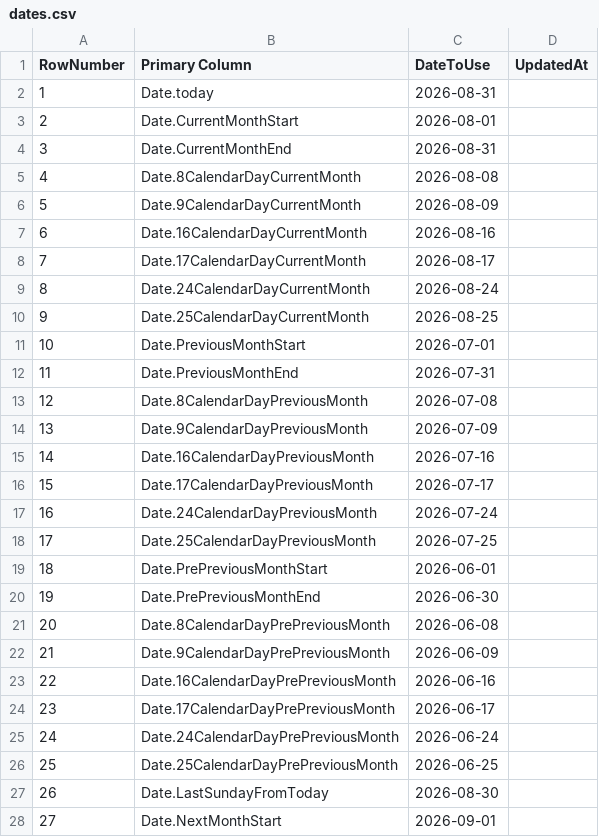
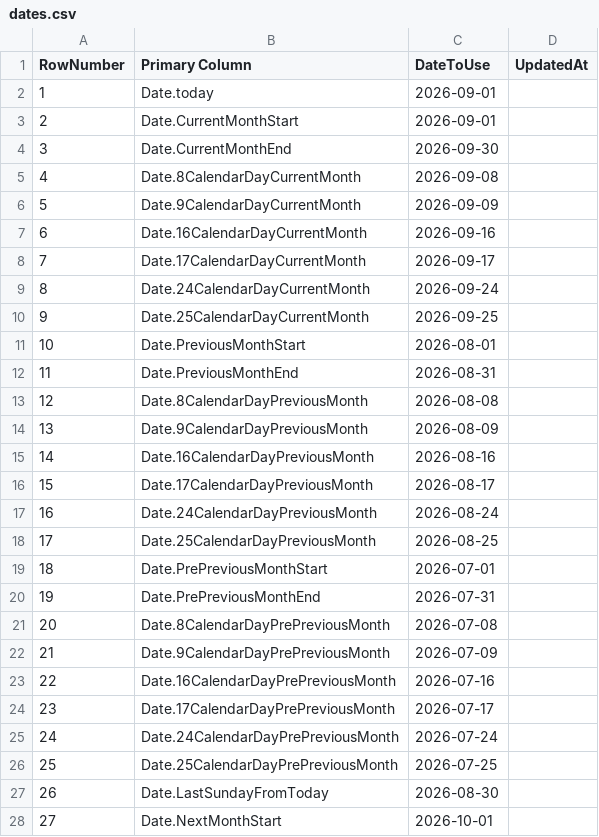
Before and after one commit to OleksandrZhavoronkov/powerbi-date-parameters, a CSV file: dates.csv, drawn as a sheet; only a part is shown; the diff covers the shown part only.

```diff
--- a/dates.csv
+++ b/dates.csv
@@ -1,28 +1,28 @@
 RowNumber,Primary Column,DateToUse,UpdatedAt
-1,Date.today,2026-08-31,
-2,Date.CurrentMonthStart,2026-08-01,
-3,Date.CurrentMonthEnd,2026-08-31,
-4,Date.8CalendarDayCurrentMonth,2026-08-08,
-5,Date.9CalendarDayCurrentMonth,2026-08-09,
-6,Date.16CalendarDayCurrentMonth,2026-08-16,
-7,Date.17CalendarDayCurrentMonth,2026-08-17,
-8,Date.24CalendarDayCurrentMonth,2026-08-24,
-9,Date.25CalendarDayCurrentMonth,2026-08-25,
-10,Date.PreviousMonthStart,2026-07-01,
-11,Date.PreviousMonthEnd,2026-07-31,
-12,Date.8CalendarDayPreviousMonth,2026-07-08,
-13,Date.9CalendarDayPreviousMonth,2026-07-09,
-14,Date.16CalendarDayPreviousMonth,2026-07-16,
-15,Date.17CalendarDayPreviousMonth,2026-07-17,
-16,Date.24CalendarDayPreviousMonth,2026-07-24,
-17,Date.25CalendarDayPreviousMonth,2026-07-25,
-18,Date.PrePreviousMonthStart,2026-06-01,
-19,Date.PrePreviousMonthEnd,2026-06-30,
-20,Date.8CalendarDayPrePreviousMonth,2026-06-08,
-21,Date.9CalendarDayPrePreviousMonth,2026-06-09,
-22,Date.16CalendarDayPrePreviousMonth,2026-06-16,
-23,Date.17CalendarDayPrePreviousMonth,2026-06-17,
-24,Date.24CalendarDayPrePreviousMonth,2026-06-24,
-25,Date.25CalendarDayPrePreviousMonth,2026-06-25,
+1,Date.today,2026-09-01,
+2,Date.CurrentMonthStart,2026-09-01,
+3,Date.CurrentMonthEnd,2026-09-30,
+4,Date.8CalendarDayCurrentMonth,2026-09-08,
+5,Date.9CalendarDayCurrentMonth,2026-09-09,
+6,Date.16CalendarDayCurrentMonth,2026-09-16,
+7,Date.17CalendarDayCurrentMonth,2026-09-17,
+8,Date.24CalendarDayCurrentMonth,2026-09-24,
+9,Date.25CalendarDayCurrentMonth,2026-09-25,
+10,Date.PreviousMonthStart,2026-08-01,
+11,Date.PreviousMonthEnd,2026-08-31,
+12,Date.8CalendarDayPreviousMonth,2026-08-08,
+13,Date.9CalendarDayPreviousMonth,2026-08-09,
+14,Date.16CalendarDayPreviousMonth,2026-08-16,
+15,Date.17CalendarDayPreviousMonth,2026-08-17,
+16,Date.24CalendarDayPreviousMonth,2026-08-24,
+17,Date.25CalendarDayPreviousMonth,2026-08-25,
+18,Date.PrePreviousMonthStart,2026-07-01,
+19,Date.PrePreviousMonthEnd,2026-07-31,
+20,Date.8CalendarDayPrePreviousMonth,2026-07-08,
+21,Date.9CalendarDayPrePreviousMonth,2026-07-09,
+22,Date.16CalendarDayPrePreviousMonth,2026-07-16,
+23,Date.17CalendarDayPrePreviousMonth,2026-07-17,
+24,Date.24CalendarDayPrePreviousMonth,2026-07-24,
+25,Date.25CalendarDayPrePreviousMonth,2026-07-25,
 26,Date.LastSundayFromToday,2026-08-30,
-27,Date.NextMonthStart,2026-09-01,
+27,Date.NextMonthStart,2026-10-01,
```
Also changed, not shown: 4 edited cells elsewhere in this file.
